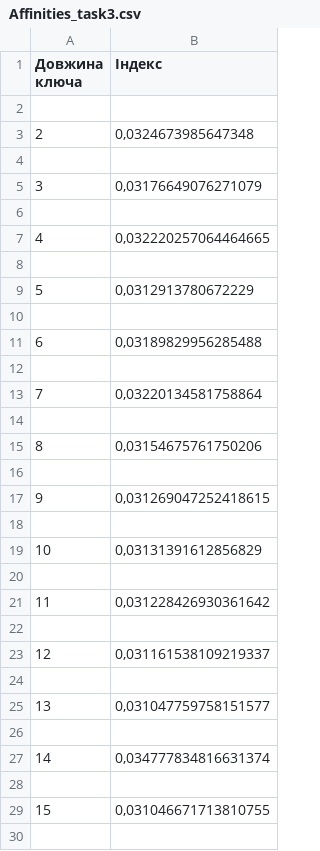
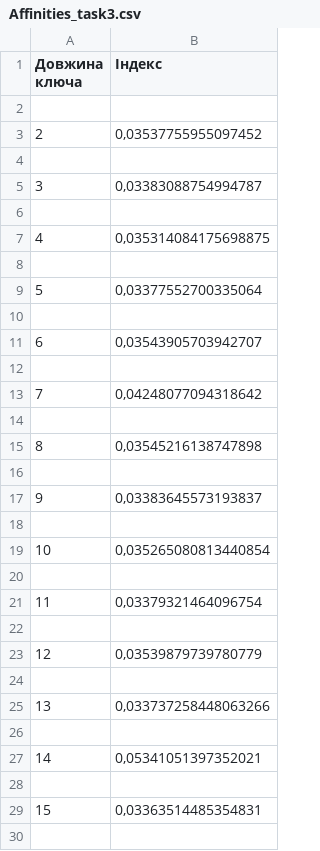
Before and after one commit to svtlvsh/crypto-23-24, a CSV file: cp2/akhunov_fb-11_cp2/Affinities_task3.csv, drawn as a sheet; only a part is shown; the diff covers the shown part only.

```diff
--- a/cp2/akhunov_fb-11_cp2/Affinities_task3.csv
+++ b/cp2/akhunov_fb-11_cp2/Affinities_task3.csv
@@ -2,29 +2,29 @@
 
-2,"0,0324673985647348"
+2,"0,03537755955097452"
 
-3,"0,03176649076271079"
+3,"0,03383088754994787"
 
-4,"0,032220257064464665"
+4,"0,035314084175698875"
 
-5,"0,0312913780672229"
+5,"0,03377552700335064"
 
-6,"0,03189829956285488"
+6,"0,03543905703942707"
 
-7,"0,03220134581758864"
+7,"0,04248077094318642"
 
-8,"0,03154675761750206"
+8,"0,03545216138747898"
 
-9,"0,031269047252418615"
+9,"0,03383645573193837"
 
-10,"0,03131391612856829"
+10,"0,035265080813440854"
 
-11,"0,031228426930361642"
+11,"0,03379321464096754"
 
-12,"0,031161538109219337"
+12,"0,03539879739780779"
 
-13,"0,031047759758151577"
+13,"0,033737258448063266"
 
-14,"0,034777834816631374"
+14,"0,05341051397352021"
 
-15,"0,031046671713810755"
+15,"0,03363514485354831"
 
```
Also changed, not shown: 35 edited cells elsewhere in this file, cp2/akhunov_fb-11_cp2/Affinities.csv, 11 other files.
